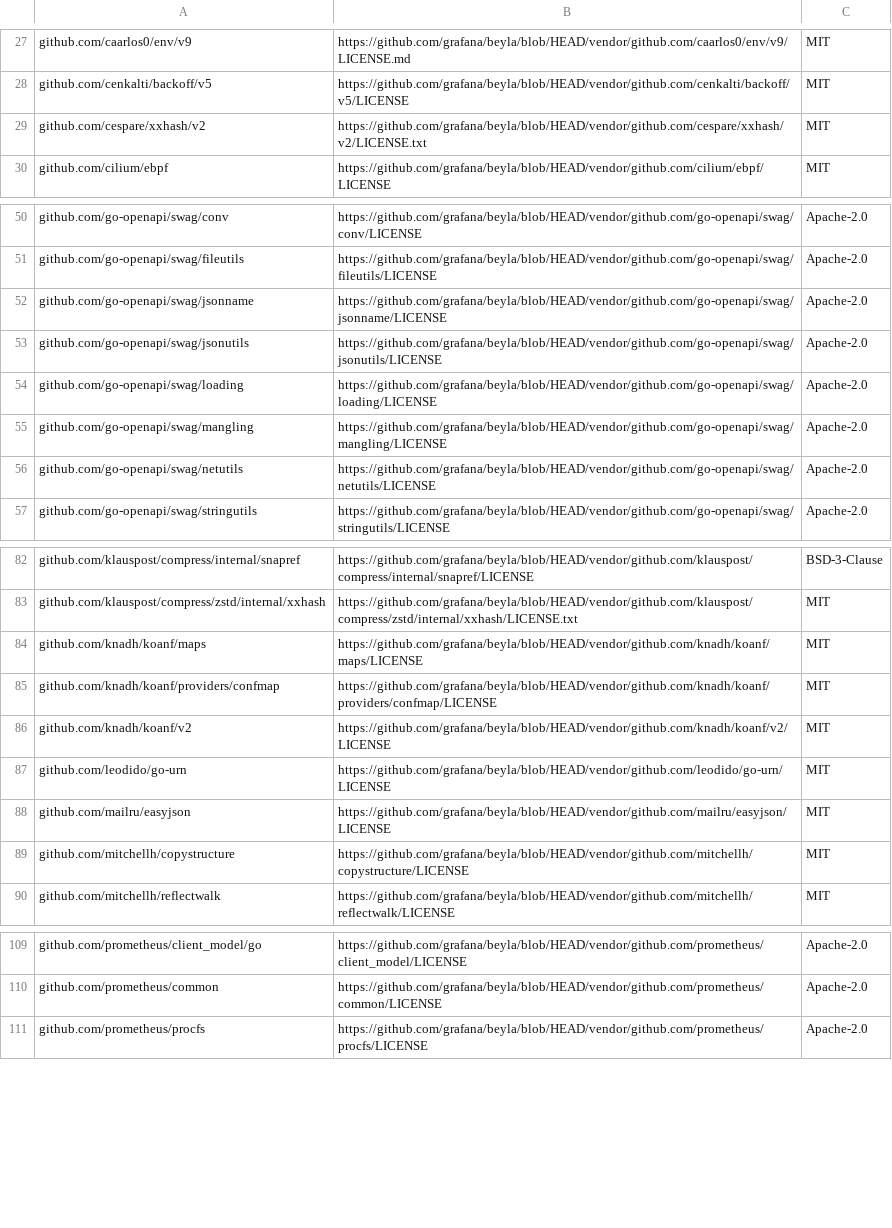
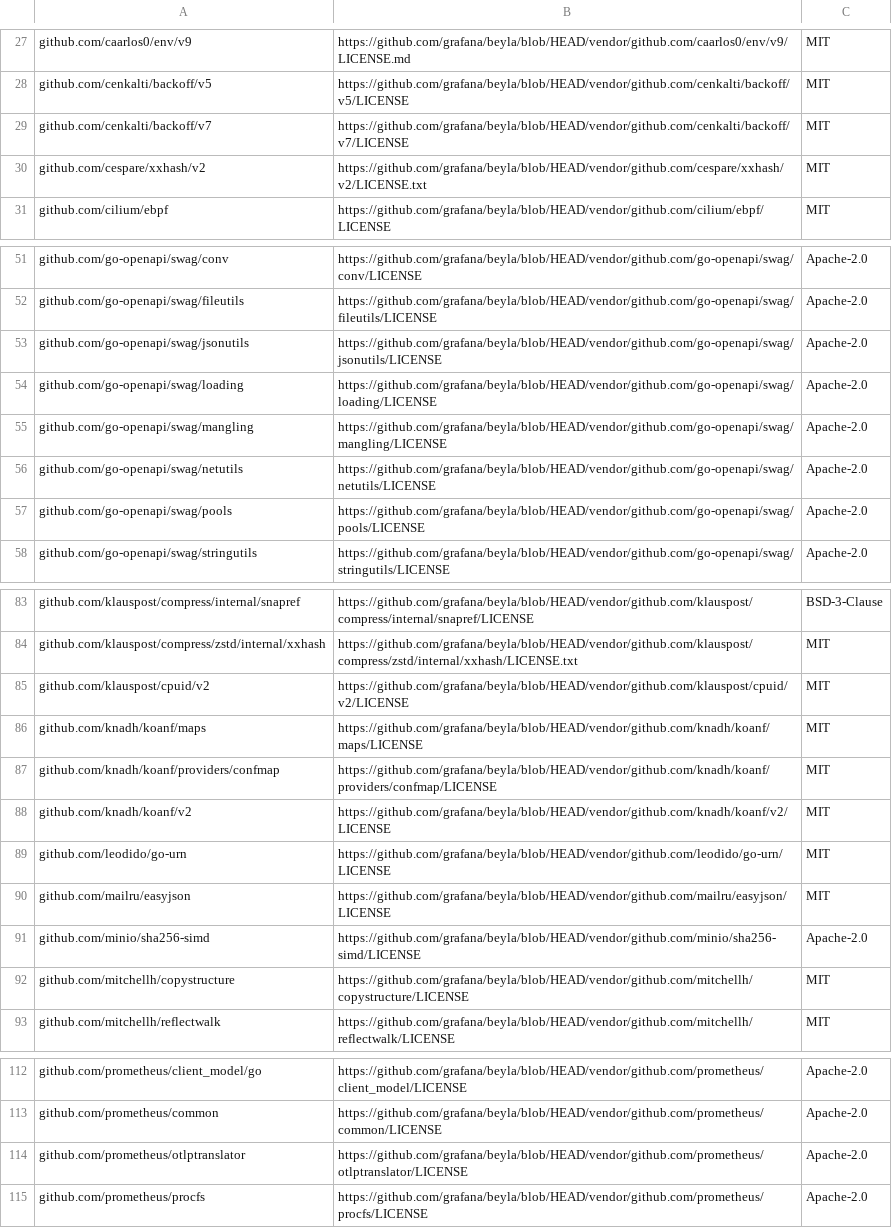
Before and after one commit to grafana/beyla, a CSV file: third_party_licenses.csv, drawn as a sheet; only a part is shown, gaps mark what is left out; removed rows and columns are numbered as before the commit, all else as after; the diff names each change by its address in the sheet, - before the commit and + after, or states it on an @@ line.

```diff
--- a/third_party_licenses.csv
+++ b/third_party_licenses.csv
+row 29: github.com/cenkalti/backoff/v7 | https://github.com/grafana/beyla/blob/HEAD/vendor/github.com/cenkalti/backoff/v7/LICENSE | MIT
-row 52: github.com/go-openapi/swag/jsonname | https://github.com/grafana/beyla/blob/HEAD/vendor/github.com/go-openapi/swag/jsonname/LICENSE | Apache-2.0
+row 57: github.com/go-openapi/swag/pools | https://github.com/grafana/beyla/blob/HEAD/vendor/github.com/go-openapi/swag/pools/LICENSE | Apache-2.0
+row 85: github.com/klauspost/cpuid/v2 | https://github.com/grafana/beyla/blob/HEAD/vendor/github.com/klauspost/cpuid/v2/LICENSE | MIT
+row 91: github.com/minio/sha256-simd | https://github.com/grafana/beyla/blob/HEAD/vendor/github.com/minio/sha256-simd/LICENSE | Apache-2.0
+row 114: github.com/prometheus/otlptranslator | https://github.com/grafana/beyla/blob/HEAD/vendor/github.com/prometheus/otlptranslator/LICENSE | Apache-2.0
```
Also changed, not shown: 8 other files.
